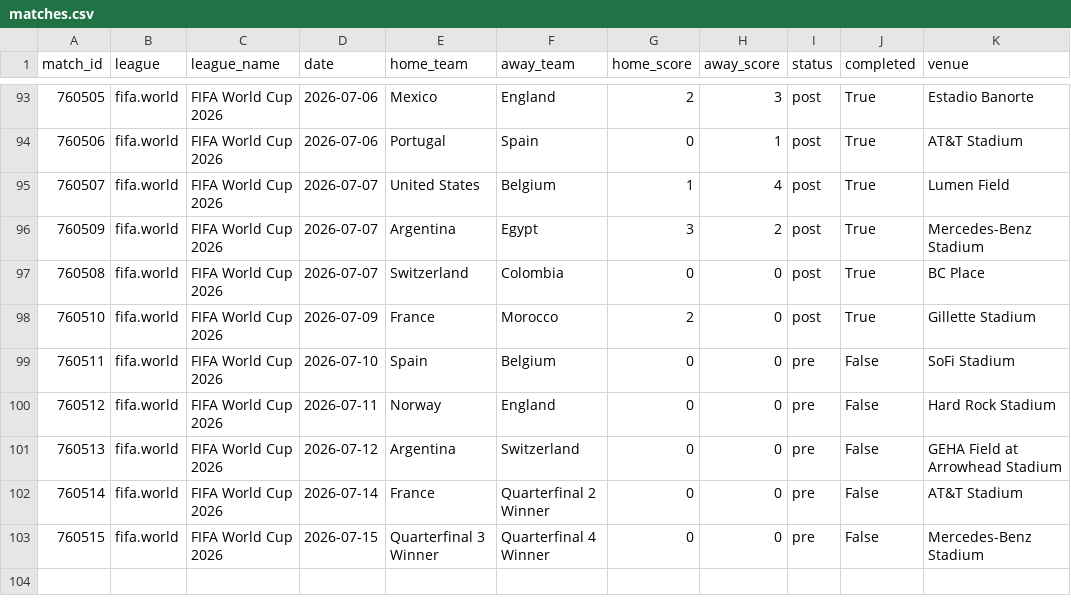
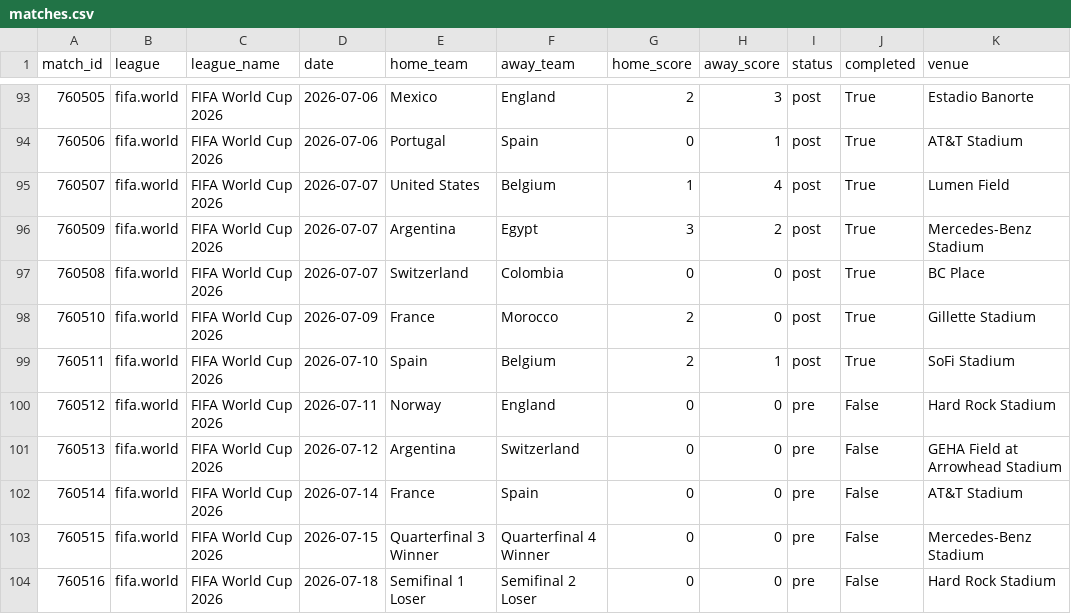
Before and after one commit to momoabdoulayegueye-beep/sportstats, a CSV file: data/matches.csv, drawn as a sheet; only a part is shown, gaps mark what is left out.

```diff
--- a/data/matches.csv
+++ b/data/matches.csv
@@ -98,6 +98,7 @@ match_id,league,league_name,date,home_team,away_team,home_score,away_score,statu
 760510,fifa.world,FIFA World Cup 2026,2026-07-09,France,Morocco,2,0,post,True,Gillette Stadium
-760511,fifa.world,FIFA World Cup 2026,2026-07-10,Spain,Belgium,0,0,pre,False,SoFi Stadium
+760511,fifa.world,FIFA World Cup 2026,2026-07-10,Spain,Belgium,2,1,post,True,SoFi Stadium
 760512,fifa.world,FIFA World Cup 2026,2026-07-11,Norway,England,0,0,pre,False,Hard Rock Stadium
 760513,fifa.world,FIFA World Cup 2026,2026-07-12,Argentina,Switzerland,0,0,pre,False,GEHA Field at Arrowhead Stadium
-760514,fifa.world,FIFA World Cup 2026,2026-07-14,France,Quarterfinal 2 Winner,0,0,pre,False,AT&T Stadium
+760514,fifa.world,FIFA World Cup 2026,2026-07-14,France,Spain,0,0,pre,False,AT&T Stadium
 760515,fifa.world,FIFA World Cup 2026,2026-07-15,Quarterfinal 3 Winner,Quarterfinal 4 Winner,0,0,pre,False,Mercedes-Benz Stadium
+760516,fifa.world,FIFA World Cup 2026,2026-07-18,Semifinal 1 Loser,Semifinal 2 Loser,0,0,pre,False,Hard Rock Stadium
```
